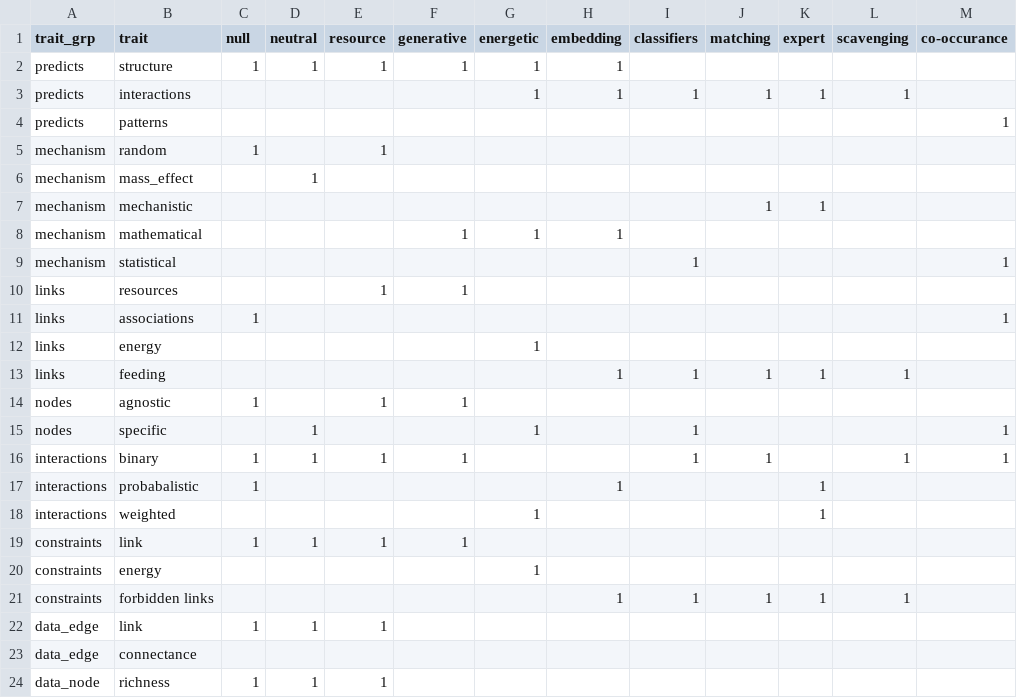
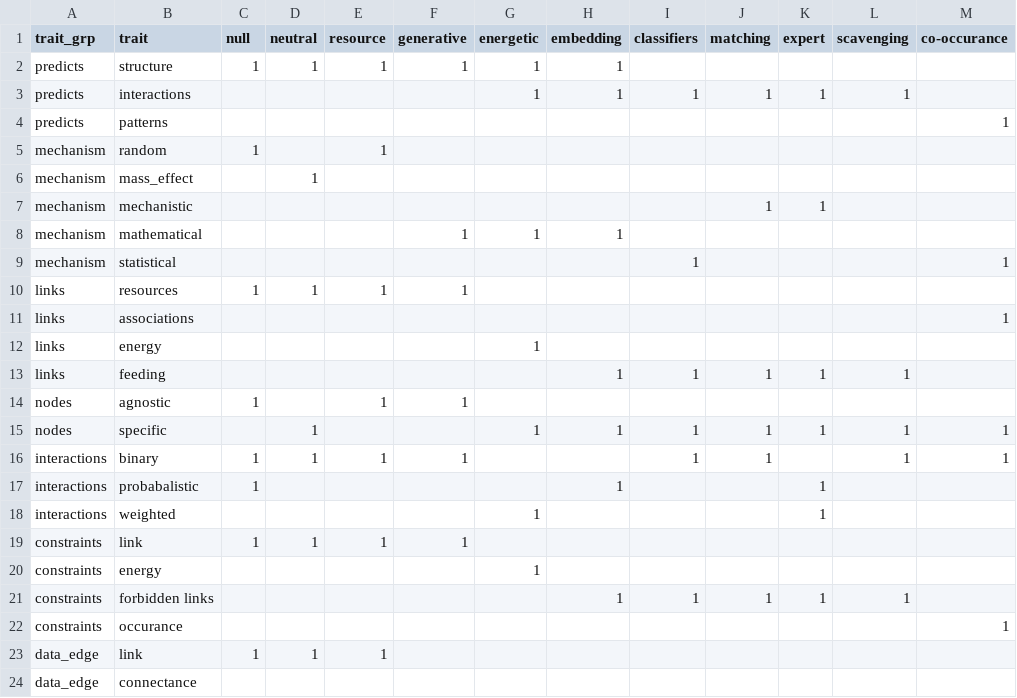
Before and after one commit to BecksLab/ms_t_is_for_topology, a CSV file: notebooks/data/traits_table.csv, drawn as a sheet; only a part is shown; the shorter side is filled out with more unchanged rows.

Commit message:
🔀 modify trait table

```diff
--- a/notebooks/data/traits_table.csv
+++ b/notebooks/data/traits_table.csv
@@ -9,4 +9,4 @@ mechanism,mathematical,,,,1,1,1,,,,,
 mechanism,statistical,,,,,,,1,,,,1
-links,resources,,,1,1,,,,,,,
-links,associations,1,,,,,,,,,,1
+links,resources,1,1,1,1,,,,,,,
+links,associations,,,,,,,,,,,1
 links,energy,,,,,1,,,,,,
@@ -14,3 +14,3 @@ links,feeding,,,,,,1,1,1,1,1,
 nodes,agnostic,1,,1,1,,,,,,,
-nodes,specific,,1,,,1,,1,,,,1
+nodes,specific,,1,,,1,1,1,1,1,1,1
 interactions,binary,1,1,1,1,,,1,1,,1,1
@@ -21,2 +21,3 @@ constraints,energy,,,,,1,,,,,,
 constraints,forbidden links,,,,,,1,1,1,1,1,
+constraints,occurance,,,,,,,,,,,1
 data_edge,link,1,1,1,,,,,,,,
```
Also changed, not shown: 15 other files.
